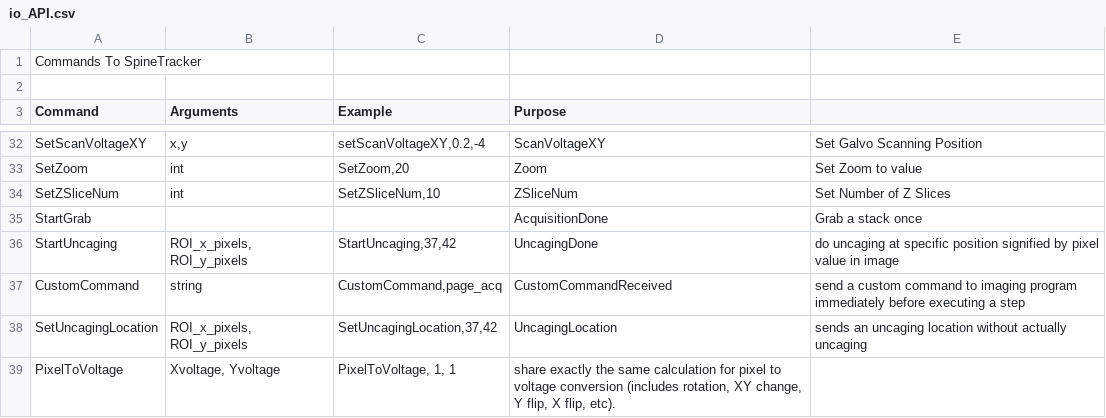
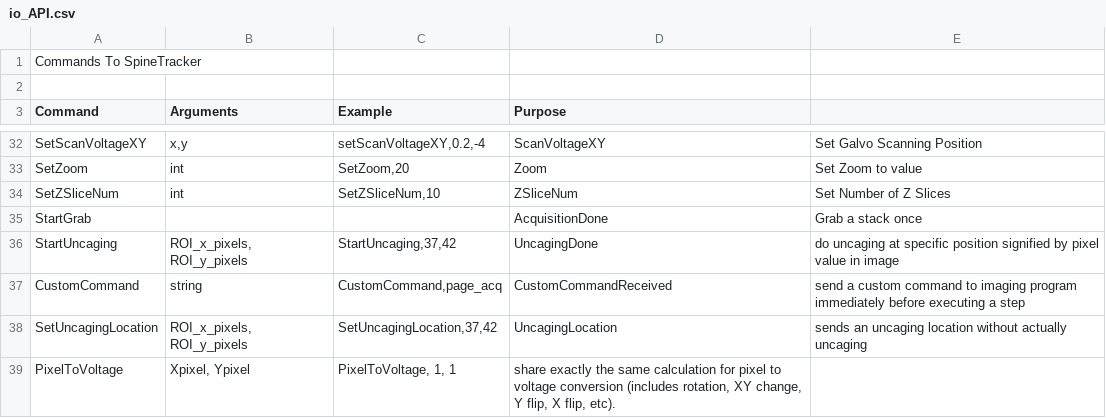
Before and after one commit to mikeusru/SpineTracker, a CSV file: io_API.csv, drawn as a sheet; only a part is shown, gaps mark what is left out.

```diff
--- a/io_API.csv
+++ b/io_API.csv
@@ -38,2 +38,2 @@ CustomCommand,string,"CustomCommand,page_acq",CustomCommandReceived,send a custo
 SetUncagingLocation,"ROI_x_pixels, ROI_y_pixels","SetUncagingLocation,37,42",UncagingLocation,sends an uncaging location without actually uncaging
-PixelToVoltage,"Xvoltage, Yvoltage","PixelToVoltage, 1, 1","share exactly the same calculation for pixel to voltage conversion (includes rotation, XY change, Y flip, X flip, etc).",
+PixelToVoltage,"Xpixel, Ypixel","PixelToVoltage, 1, 1","share exactly the same calculation for pixel to voltage conversion (includes rotation, XY change, Y flip, X flip, etc).",
```
Also changed, not shown: 4 other files.
